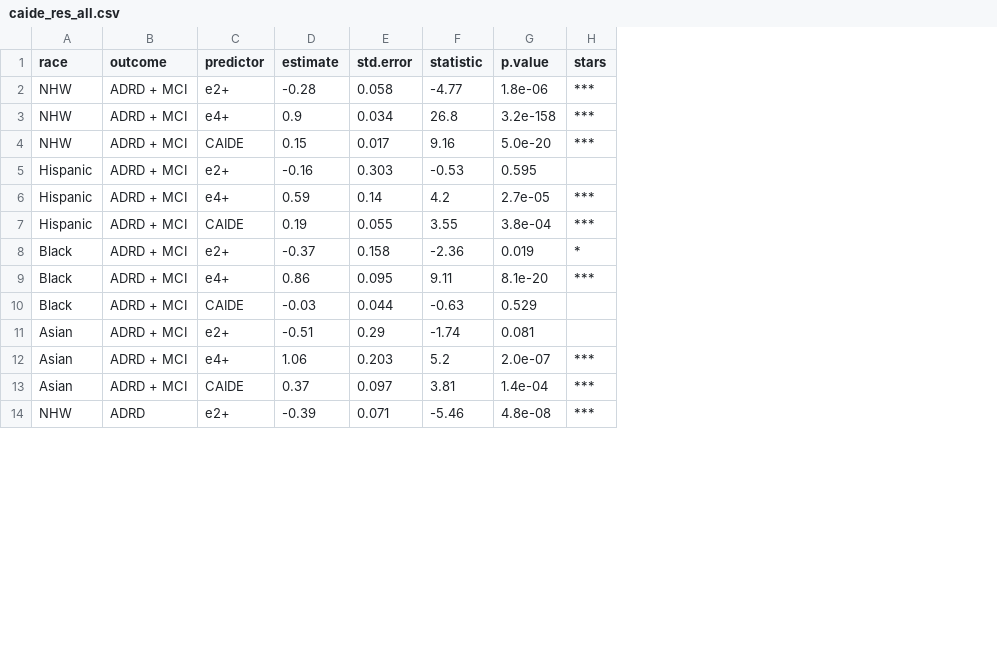
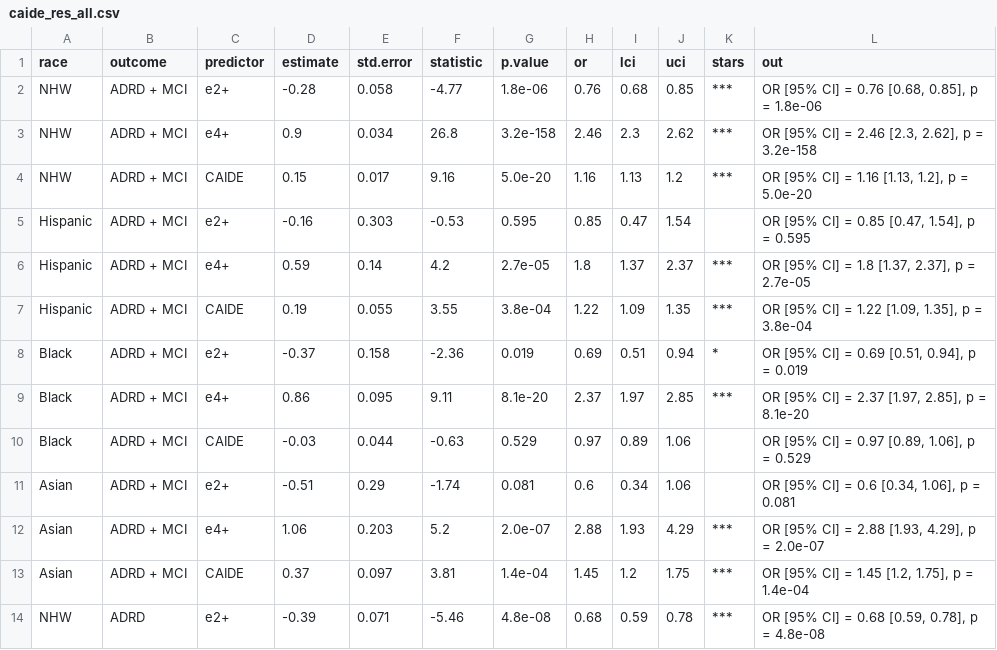
Before and after one commit to AndrewsLabUCSF/CAIDE_APOE, a CSV file: results/caide_res_all.csv, drawn as a sheet; only a part is shown; the diff names each change by its address in the sheet, - before the commit and + after, or states it on an @@ line.

```diff
--- a/results/caide_res_all.csv
+++ b/results/caide_res_all.csv
+column H (or), rows 2-14: 0.76 | 2.46 | 1.16 | 0.85 | 1.8 | 1.22 | 0.69 | 2.37 | 0.97 | 0.6 | 2.88 | 1.45 | 0.68
+column I (lci), rows 2-14: 0.68 | 2.3 | 1.13 | 0.47 | 1.37 | 1.09 | 0.51 | 1.97 | 0.89 | 0.34 | 1.93 | 1.2 | 0.59
+column J (uci), rows 2-14: 0.85 | 2.62 | 1.2 | 1.54 | 2.37 | 1.35 | 0.94 | 2.85 | 1.06 | 1.06 | 4.29 | 1.75 | 0.78
+column L (out), rows 2-14: OR [95% CI] = 0.76 [0.68, 0.85], p = 1.8e-06 | OR [95% CI] = 2.46 [2.3, 2.62], p = 3.2e-158 | OR [95% CI] = 1.16 [1.13, 1.2], p = 5.0e-20 | OR [95% CI] = 0.85 [0.47, 1.54], p = 0.595 | OR [95% CI] = 1.8 [1.37, 2.37], p = 2.7e-05 | OR [95% CI] = 1.22 [1.09, 1.35], p = 3.8e-04 | OR [95% CI] = 0.69 [0.51, 0.94], p = 0.019 | OR [95% CI] = 2.37 [1.97, 2.85], p = 8.1e-20 | OR [95% CI] = 0.97 [0.89, 1.06], p = 0.529 | OR [95% CI] = 0.6 [0.34, 1.06], p = 0.081 | OR [95% CI] = 2.88 [1.93, 4.29], p = 2.0e-07 | OR [95% CI] = 1.45 [1.2, 1.75], p = 1.4e-04 | OR [95% CI] = 0.68 [0.59, 0.78], p = 4.8e-08
```
Also changed, not shown: results/caide_all_diff_sex.csv, results/mcaide_all_diff_sex.csv, 19 other files.
